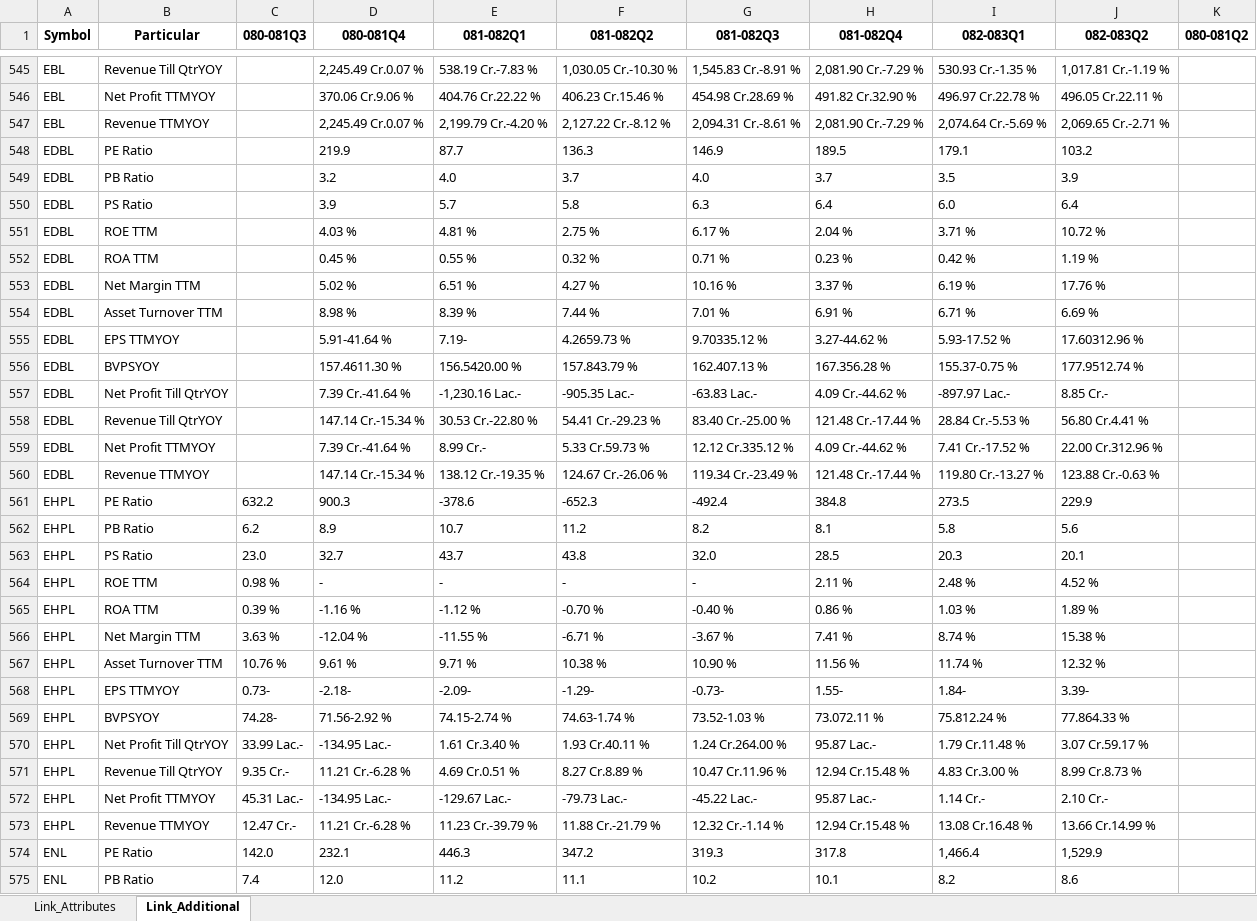
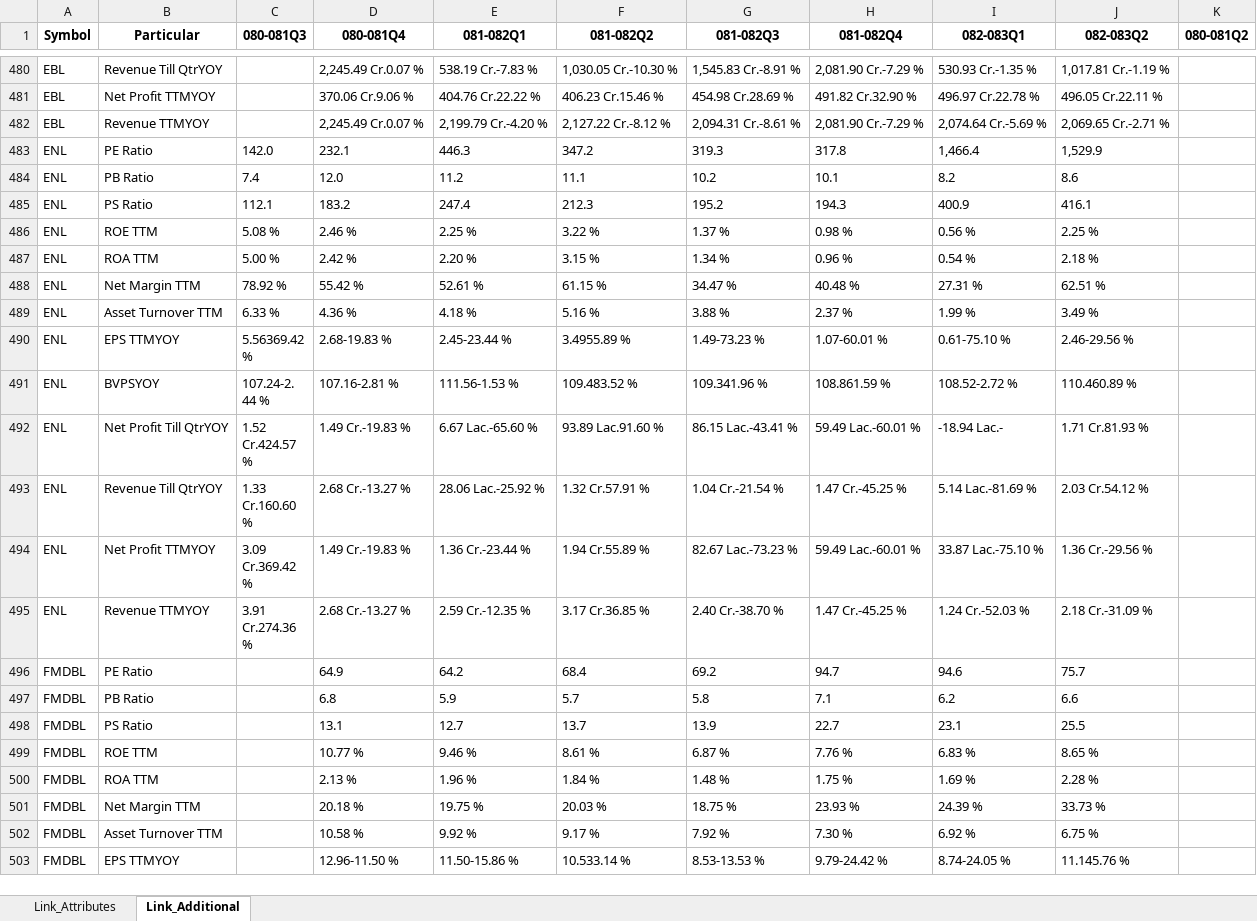
Before and after one commit to nikssspandey2000/nepsealphacrawl, an Excel workbook: nepsealpha.xlsx, sheet Link_Additional, drawn as a sheet; only a part is shown, gaps mark what is left out; the shorter side is filled out with more unchanged rows; values as stored, in another font and other column widths than the file's, no borders; the diff covers the shown part only; the diff names each change by its address in the sheet, - before the commit and + after, or states it on an @@ line.

```diff
--- a/nepsealpha.xlsx (sheet Link_Additional)
+++ b/nepsealpha.xlsx (sheet Link_Additional)
-row 548: EDBL | PE Ratio |  | 219.9 | 87.7 | 136.3 | 146.9 | 189.5 | 179.1 | 103.2
-row 549: EDBL | PB Ratio |  | 3.2 | 4.0 | 3.7 | 4.0 | 3.7 | 3.5 | 3.9
-row 550: EDBL | PS Ratio |  | 3.9 | 5.7 | 5.8 | 6.3 | 6.4 | 6.0 | 6.4
-row 551: EDBL | ROE TTM |  | 4.03 % | 4.81 % | 2.75 % | 6.17 % | 2.04 % | 3.71 % | 10.72 %
-row 552: EDBL | ROA TTM |  | 0.45 % | 0.55 % | 0.32 % | 0.71 % | 0.23 % | 0.42 % | 1.19 %
-row 553: EDBL | Net Margin TTM |  | 5.02 % | 6.51 % | 4.27 % | 10.16 % | 3.37 % | 6.19 % | 17.76 %
-row 554: EDBL | Asset Turnover TTM |  | 8.98 % | 8.39 % | 7.44 % | 7.01 % | 6.91 % | 6.71 % | 6.69 %
-row 555: EDBL | EPS TTMYOY |  | 5.91-41.64 % | 7.19- | 4.2659.73 % | 9.70335.12 % | 3.27-44.62 % | 5.93-17.52 % | 17.60312.96 %
-row 556: EDBL | BVPSYOY |  | 157.4611.30 % | 156.5420.00 % | 157.843.79 % | 162.407.13 % | 167.356.28 % | 155.37-0.75 % | 177.9512.74 %
-row 557: EDBL | Net Profit Till QtrYOY |  | 7.39 Cr.-41.64 % | -1,230.16 Lac.- | -905.35 Lac.- | -63.83 Lac.- | 4.09 Cr.-44.62 % | -897.97 Lac.- | 8.85 Cr.-
-row 558: EDBL | Revenue Till QtrYOY |  | 147.14 Cr.-15.34 % | 30.53 Cr.-22.80 % | 54.41 Cr.-29.23 % | 83.40 Cr.-25.00 % | 121.48 Cr.-17.44 % | 28.84 Cr.-5.53 % | 56.80 Cr.4.41 %
-row 559: EDBL | Net Profit TTMYOY |  | 7.39 Cr.-41.64 % | 8.99 Cr.- | 5.33 Cr.59.73 % | 12.12 Cr.335.12 % | 4.09 Cr.-44.62 % | 7.41 Cr.-17.52 % | 22.00 Cr.312.96 %
-row 560: EDBL | Revenue TTMYOY |  | 147.14 Cr.-15.34 % | 138.12 Cr.-19.35 % | 124.67 Cr.-26.06 % | 119.34 Cr.-23.49 % | 121.48 Cr.-17.44 % | 119.80 Cr.-13.27 % | 123.88 Cr.-0.63 %
-row 561: EHPL | PE Ratio | 632.2 | 900.3 | -378.6 | -652.3 | -492.4 | 384.8 | 273.5 | 229.9
-row 562: EHPL | PB Ratio | 6.2 | 8.9 | 10.7 | 11.2 | 8.2 | 8.1 | 5.8 | 5.6
-row 563: EHPL | PS Ratio | 23.0 | 32.7 | 43.7 | 43.8 | 32.0 | 28.5 | 20.3 | 20.1
-row 564: EHPL | ROE TTM | 0.98 % | - | - | - | - | 2.11 % | 2.48 % | 4.52 %
-row 565: EHPL | ROA TTM | 0.39 % | -1.16 % | -1.12 % | -0.70 % | -0.40 % | 0.86 % | 1.03 % | 1.89 %
-row 566: EHPL | Net Margin TTM | 3.63 % | -12.04 % | -11.55 % | -6.71 % | -3.67 % | 7.41 % | 8.74 % | 15.38 %
-row 567: EHPL | Asset Turnover TTM | 10.76 % | 9.61 % | 9.71 % | 10.38 % | 10.90 % | 11.56 % | 11.74 % | 12.32 %
-row 568: EHPL | EPS TTMYOY | 0.73- | -2.18- | -2.09- | -1.29- | -0.73- | 1.55- | 1.84- | 3.39-
-row 569: EHPL | BVPSYOY | 74.28- | 71.56-2.92 % | 74.15-2.74 % | 74.63-1.74 % | 73.52-1.03 % | 73.072.11 % | 75.812.24 % | 77.864.33 %
-row 570: EHPL | Net Profit Till QtrYOY | 33.99 Lac.- | -134.95 Lac.- | 1.61 Cr.3.40 % | 1.93 Cr.40.11 % | 1.24 Cr.264.00 % | 95.87 Lac.- | 1.79 Cr.11.48 % | 3.07 Cr.59.17 %
-row 571: EHPL | Revenue Till QtrYOY | 9.35 Cr.- | 11.21 Cr.-6.28 % | 4.69 Cr.0.51 % | 8.27 Cr.8.89 % | 10.47 Cr.11.96 % | 12.94 Cr.15.48 % | 4.83 Cr.3.00 % | 8.99 Cr.8.73 %
-row 572: EHPL | Net Profit TTMYOY | 45.31 Lac.- | -134.95 Lac.- | -129.67 Lac.- | -79.73 Lac.- | -45.22 Lac.- | 95.87 Lac.- | 1.14 Cr.- | 2.10 Cr.-
-row 573: EHPL | Revenue TTMYOY | 12.47 Cr.- | 11.21 Cr.-6.28 % | 11.23 Cr.-39.79 % | 11.88 Cr.-21.79 % | 12.32 Cr.-1.14 % | 12.94 Cr.15.48 % | 13.08 Cr.16.48 % | 13.66 Cr.14.99 %
```
Also changed, not shown: 156 removed rows elsewhere in this sheet, sheet Link_Attributes, 4 other files.
